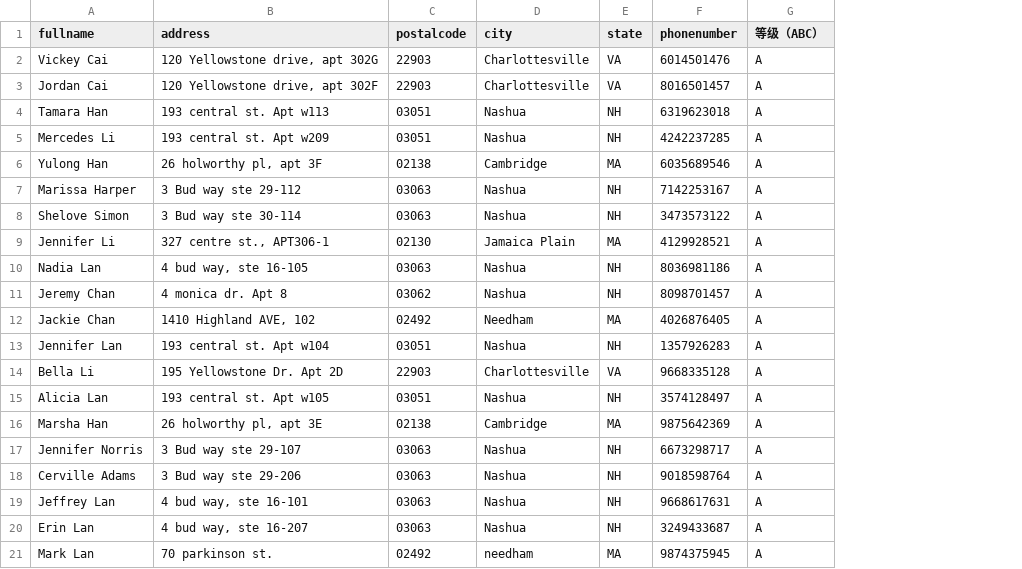
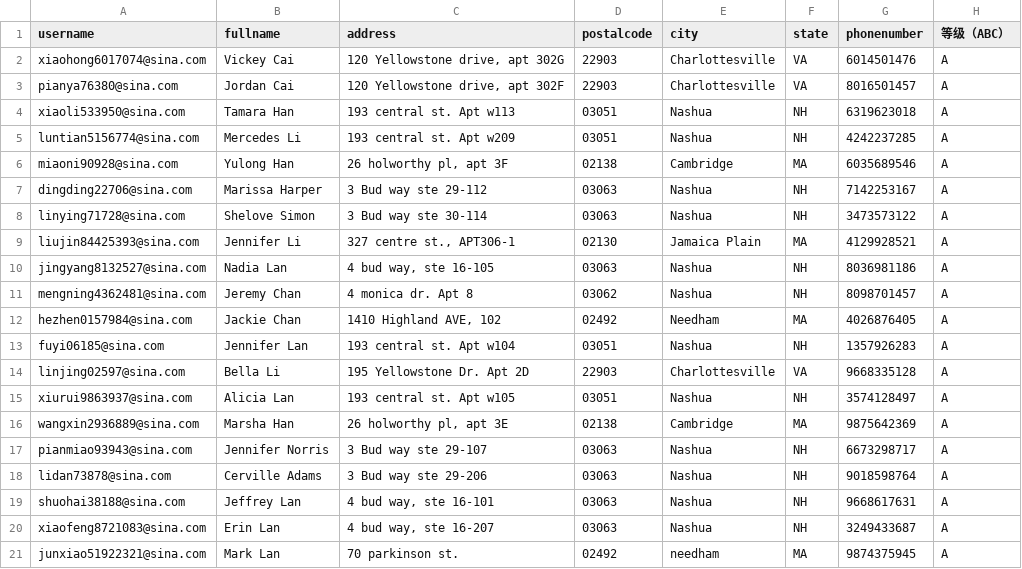
Before and after one commit to czds68/AmazonBuy, a CSV file: amazonbuy_database/shippingaddress.csv, drawn as a sheet; the diff names each change by its address in the sheet, - before the commit and + after, or states it on an @@ line.

Commit message:
db test

```diff
--- a/amazonbuy_database/shippingaddress.csv
+++ b/amazonbuy_database/shippingaddress.csv
+column A (username), rows 2-21: xiaohong6017074@sina.com | pianya76380@sina.com | xiaoli533950@sina.com | luntian5156774@sina.com | miaoni90928@sina.com | dingding22706@sina.com | linying71728@sina.com | liujin84425393@sina.com | jingyang8132527@sina.com | mengning4362481@sina.com | hezhen0157984@sina.com | fuyi06185@sina.com | linjing02597@sina.com | xiurui9863937@sina.com | wangxin2936889@sina.com | pianmiao93943@sina.com | lidan73878@sina.com | shuohai38188@sina.com | xiaofeng8721083@sina.com | junxiao51922321@sina.com
```
